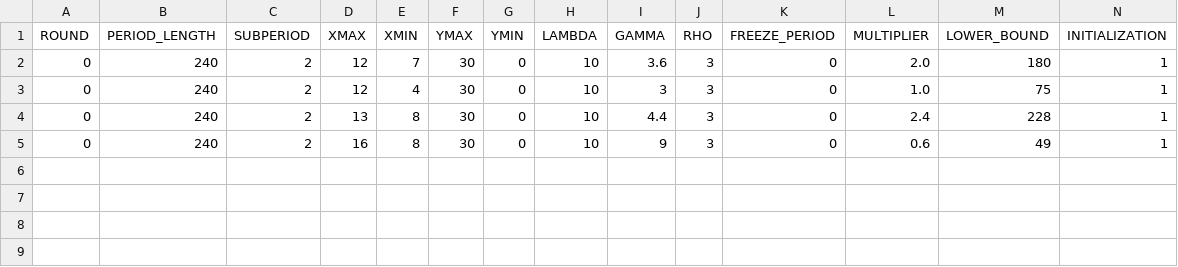
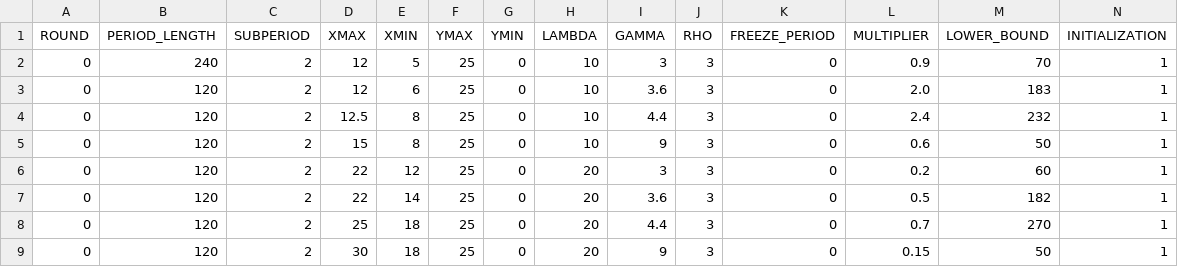
Before and after one commit to biubiuworld/timing_games_v5, a CSV file: timing_game/configs/demo.csv, drawn as a sheet; only a part is shown; rows hold the shown columns only; the diff names each change by its address in the sheet, - before the commit and + after, or states it on an @@ line.

```diff
--- a/timing_game/configs/demo.csv
+++ b/timing_game/configs/demo.csv
-E2 (XMIN): 7
+E2 (XMIN): 5
-F2:F5 (YMAX): 30
+F2:F5 (YMAX): 25
-I2 (GAMMA): 3.6
+I2 (GAMMA): 3
-L2 (MULTIPLIER): 2.0
+L2 (MULTIPLIER): 0.9
-M2 (LOWER_BOUND): 180
+M2 (LOWER_BOUND): 70
-B3:B5 (PERIOD_LENGTH): 240
+B3:B5 (PERIOD_LENGTH): 120
-E3 (XMIN): 4
+E3 (XMIN): 6
-I3 (GAMMA): 3
+I3 (GAMMA): 3.6
-L3 (MULTIPLIER): 1.0
+L3 (MULTIPLIER): 2.0
-M3 (LOWER_BOUND): 75
+M3 (LOWER_BOUND): 183
-D4 (XMAX): 13
+D4 (XMAX): 12.5
-M4 (LOWER_BOUND): 228
+M4 (LOWER_BOUND): 232
-D5 (XMAX): 16
+D5 (XMAX): 15
-M5 (LOWER_BOUND): 49
+M5 (LOWER_BOUND): 50
+row 6: 0 | 120 | 2 | 22 | 12 | 25 | 0 | 20 | 3 | 3 | 0 | 0.2 | 60 | 1
+row 7: 0 | 120 | 2 | 22 | 14 | 25 | 0 | 20 | 3.6 | 3 | 0 | 0.5 | 182 | 1
+row 8: 0 | 120 | 2 | 25 | 18 | 25 | 0 | 20 | 4.4 | 3 | 0 | 0.7 | 270 | 1
+row 9: 0 | 120 | 2 | 30 | 18 | 25 | 0 | 20 | 9 | 3 | 0 | 0.15 | 50 | 1
```
Also changed, not shown: 2 other files.
